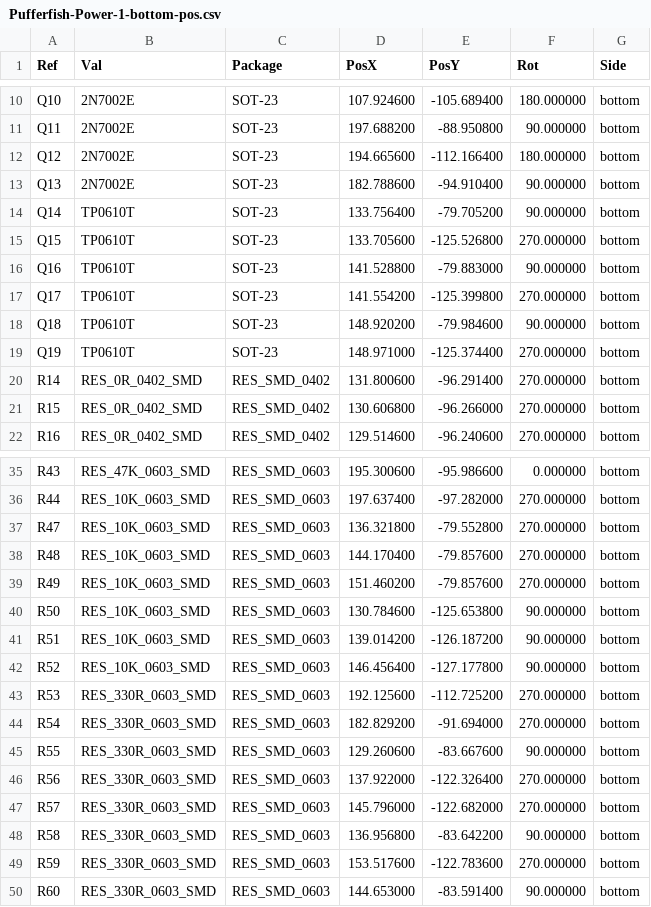
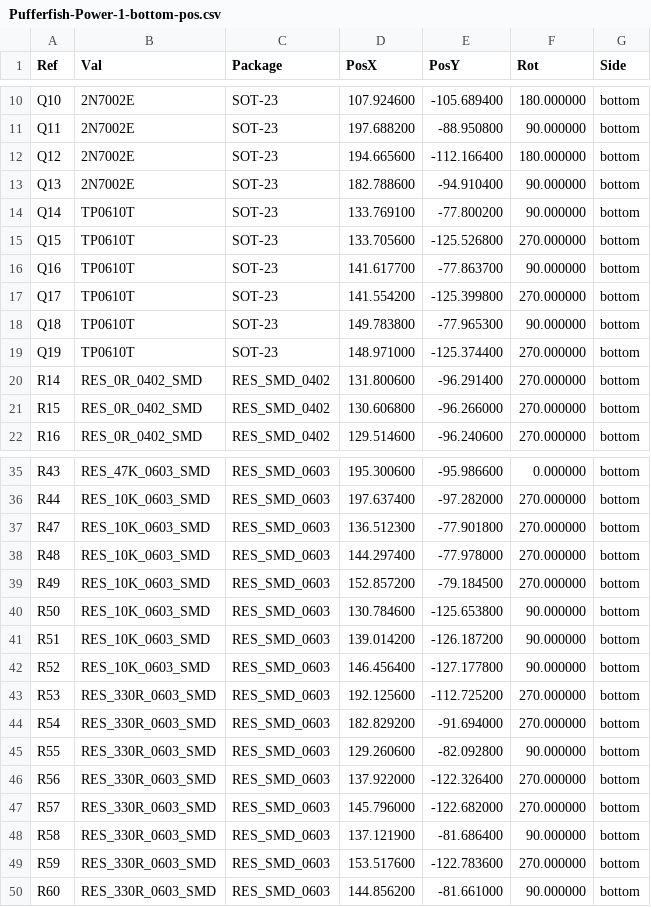
Before and after one commit to pez-globo/pufferfish-electronics, a CSV file: designs/Pufferfish-Power-1/Gerbers/Pufferfish-Power-1-bottom-pos.csv, drawn as a sheet; only a part is shown, gaps mark what is left out.

```diff
--- a/designs/Pufferfish-Power-1/Gerbers/Pufferfish-Power-1-bottom-pos.csv
+++ b/designs/Pufferfish-Power-1/Gerbers/Pufferfish-Power-1-bottom-pos.csv
@@ -13,7 +13,7 @@ Ref,Val,Package,PosX,PosY,Rot,Side
 "Q13","2N7002E","SOT-23",182.788600,-94.910400,90.000000,bottom
-"Q14","TP0610T","SOT-23",133.756400,-79.705200,90.000000,bottom
+"Q14","TP0610T","SOT-23",133.769100,-77.800200,90.000000,bottom
 "Q15","TP0610T","SOT-23",133.705600,-125.526800,270.000000,bottom
-"Q16","TP0610T","SOT-23",141.528800,-79.883000,90.000000,bottom
+"Q16","TP0610T","SOT-23",141.617700,-77.863700,90.000000,bottom
 "Q17","TP0610T","SOT-23",141.554200,-125.399800,270.000000,bottom
-"Q18","TP0610T","SOT-23",148.920200,-79.984600,90.000000,bottom
+"Q18","TP0610T","SOT-23",149.783800,-77.965300,90.000000,bottom
 "Q19","TP0610T","SOT-23",148.971000,-125.374400,270.000000,bottom
@@ -36,5 +36,5 @@ Ref,Val,Package,PosX,PosY,Rot,Side
 "R44","RES_10K_0603_SMD","RES_SMD_0603",197.637400,-97.282000,270.000000,bottom
-"R47","RES_10K_0603_SMD","RES_SMD_0603",136.321800,-79.552800,270.000000,bottom
-"R48","RES_10K_0603_SMD","RES_SMD_0603",144.170400,-79.857600,270.000000,bottom
-"R49","RES_10K_0603_SMD","RES_SMD_0603",151.460200,-79.857600,270.000000,bottom
+"R47","RES_10K_0603_SMD","RES_SMD_0603",136.512300,-77.901800,270.000000,bottom
+"R48","RES_10K_0603_SMD","RES_SMD_0603",144.297400,-77.978000,270.000000,bottom
+"R49","RES_10K_0603_SMD","RES_SMD_0603",152.857200,-79.184500,270.000000,bottom
 "R50","RES_10K_0603_SMD","RES_SMD_0603",130.784600,-125.653800,90.000000,bottom
@@ -44,7 +44,7 @@ Ref,Val,Package,PosX,PosY,Rot,Side
 "R54","RES_330R_0603_SMD","RES_SMD_0603",182.829200,-91.694000,270.000000,bottom
-"R55","RES_330R_0603_SMD","RES_SMD_0603",129.260600,-83.667600,90.000000,bottom
+"R55","RES_330R_0603_SMD","RES_SMD_0603",129.260600,-82.092800,90.000000,bottom
 "R56","RES_330R_0603_SMD","RES_SMD_0603",137.922000,-122.326400,270.000000,bottom
 "R57","RES_330R_0603_SMD","RES_SMD_0603",145.796000,-122.682000,270.000000,bottom
-"R58","RES_330R_0603_SMD","RES_SMD_0603",136.956800,-83.642200,90.000000,bottom
+"R58","RES_330R_0603_SMD","RES_SMD_0603",137.121900,-81.686400,90.000000,bottom
 "R59","RES_330R_0603_SMD","RES_SMD_0603",153.517600,-122.783600,270.000000,bottom
-"R60","RES_330R_0603_SMD","RES_SMD_0603",144.653000,-83.591400,90.000000,bottom
+"R60","RES_330R_0603_SMD","RES_SMD_0603",144.856200,-81.661000,90.000000,bottom
```
Also changed, not shown: designs/Pufferfish-Power-1/Gerbers/Pufferfish-Power-1-top-pos.csv, 25 other files.
